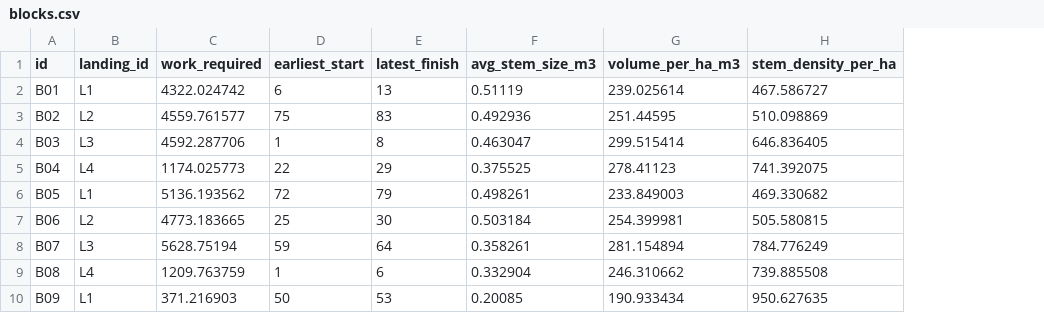
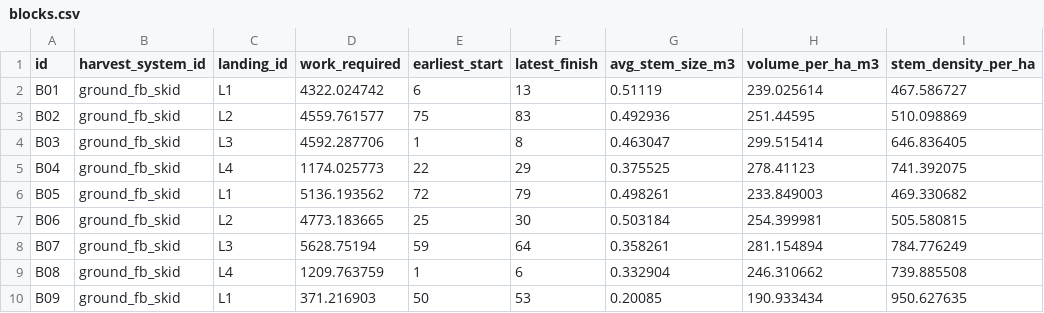
Before and after one commit to UBC-FRESH/fhops, a CSV file: examples/large84/data/blocks.csv, drawn as a sheet; only a part is shown; the diff names each change by its address in the sheet, - before the commit and + after, or states it on an @@ line.

Commit message:
Propagate harvest systems into ladder fixtures

```diff
--- a/examples/large84/data/blocks.csv
+++ b/examples/large84/data/blocks.csv
+column B (harvest_system_id), rows 2-10: all ground_fb_skid
```
Also changed, not shown: examples/med42/data/blocks.csv, examples/small21/data/blocks.csv, 17 other files.
